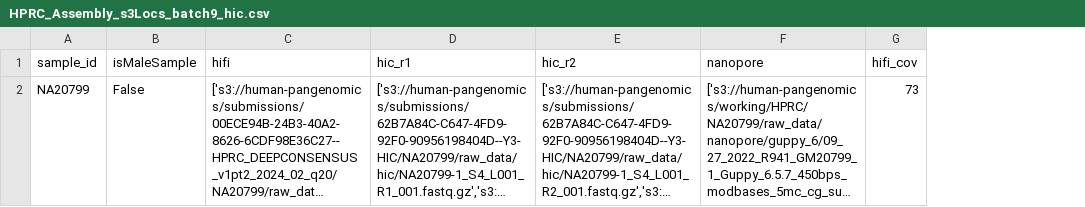
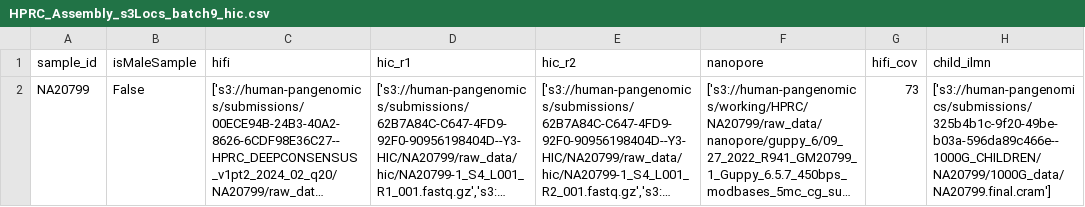
Before and after one commit to human-pangenomics/hprc_intermediate_assembly, a CSV file: assembly/batch9/HPRC_Assembly_s3Locs_batch9_hic.csv, drawn as a sheet; long unchanged cells end in …; the diff names each change by its address in the sheet, - before the commit and + after, or states it on an @@ line.

```diff
--- a/assembly/batch9/HPRC_Assembly_s3Locs_batch9_hic.csv
+++ b/assembly/batch9/HPRC_Assembly_s3Locs_batch9_hic.csv
+column H (child_ilmn), row 2: ['s3://human-pangenomics/submissions/325b4b1c-9f20-49be-b03a-596da89c466e--1000G_CHILDREN/NA20799/1000G_data/NA20799.final.cram']
```
Also changed, not shown: assembly/batch9/HPRC_Assembly_s3Locs_batch9_trio.csv, 10 other files.
